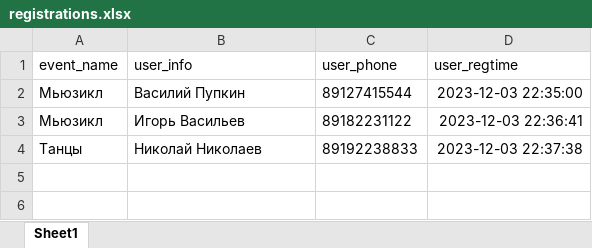
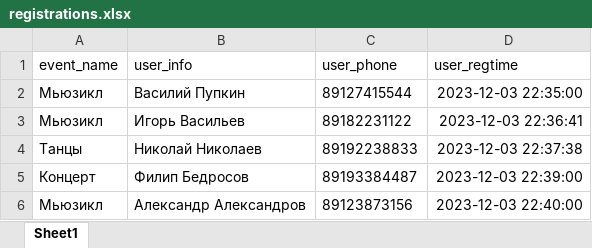
Before and after one commit to AlexKr89/TGbotCafe, an Excel workbook: Reg4Event/registrations.xlsx, sheet Sheet1, drawn as a sheet; values as stored, in another font and other column widths than the file's, no borders; the diff names each change by its address in the sheet, - before the commit and + after, or states it on an @@ line.

Commit message:
modified

```diff
--- a/Reg4Event/registrations.xlsx (sheet Sheet1)
+++ b/Reg4Event/registrations.xlsx (sheet Sheet1)
+row 5: Концерт | Филип Бедросов | 89193384487 | 2023-12-03 22:39:00
+row 6: Мьюзикл | Александр Александров | 89123873156 | 2023-12-03 22:40:00
```
